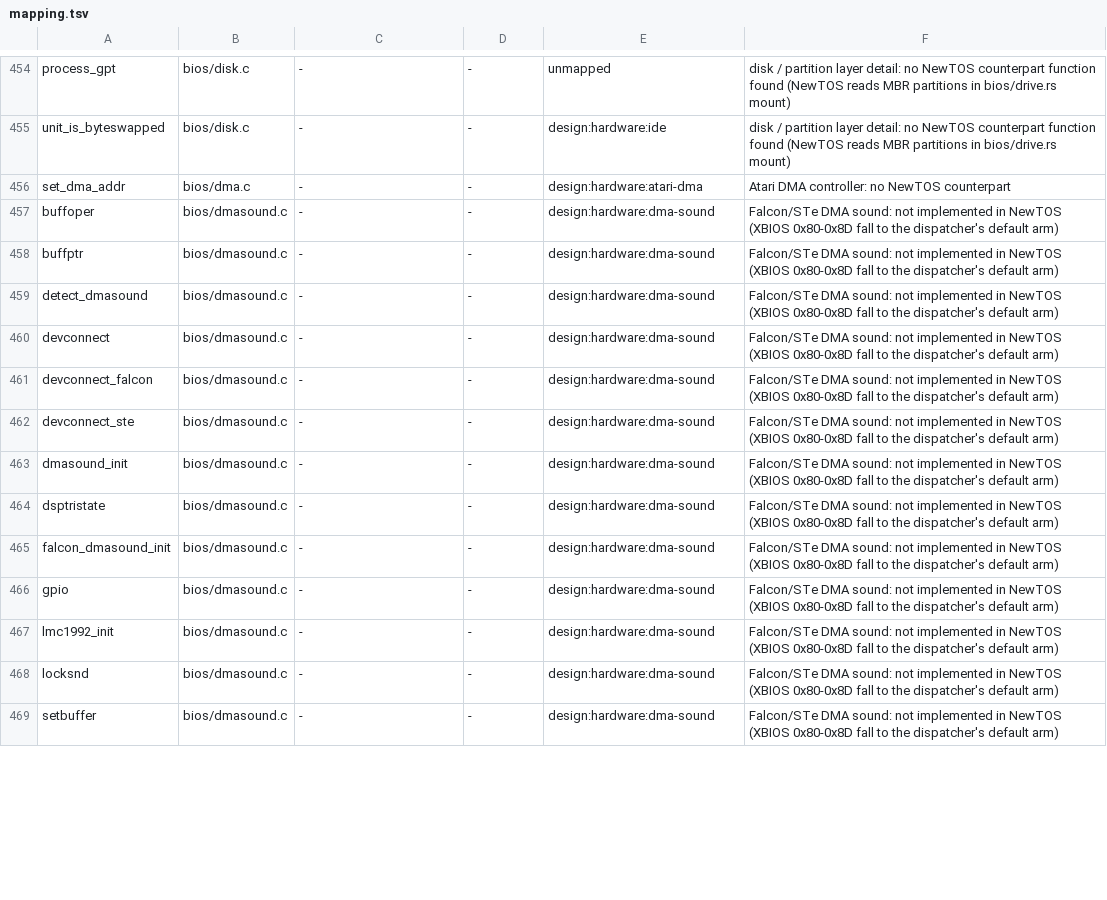
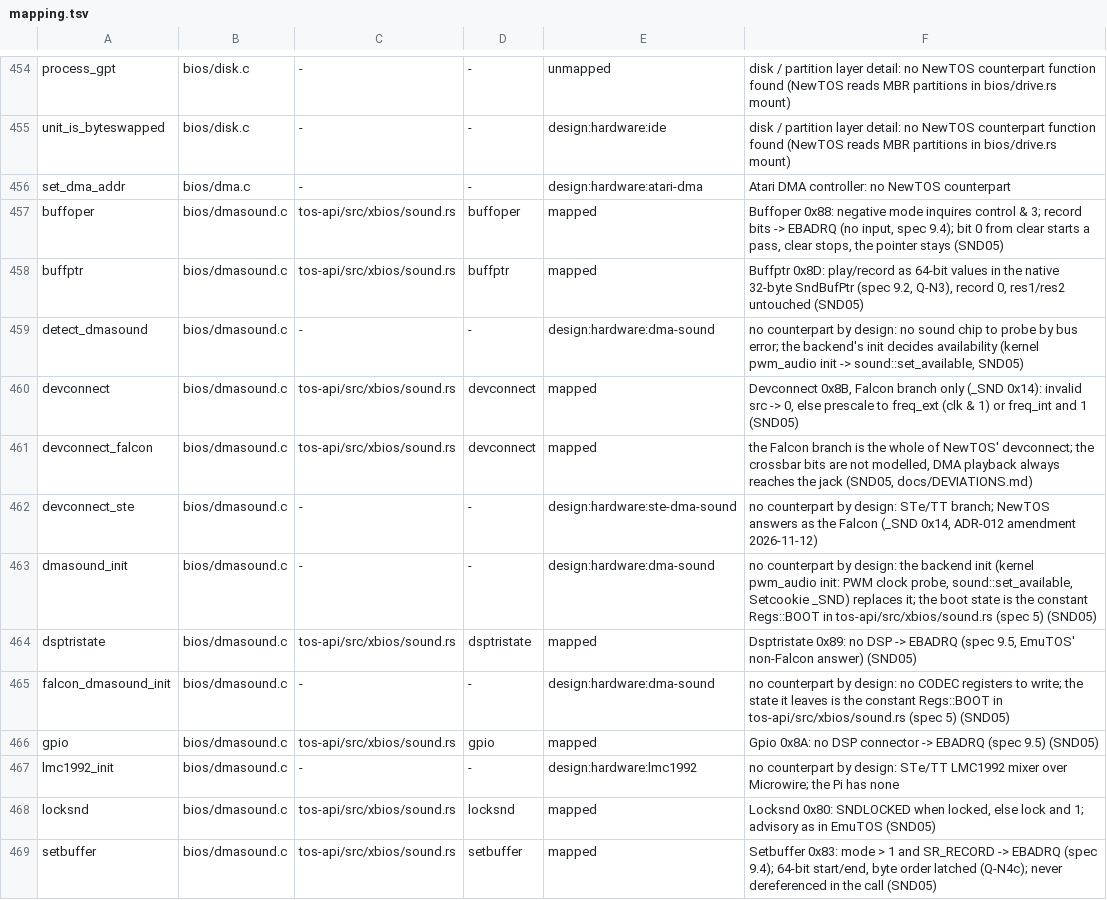
Before and after one commit to tuxie01/NewTOS, a TSV file: docs/analysis/deps/mapping.tsv, drawn as a sheet; only a part is shown, gaps mark what is left out; the diff covers the shown part only.

```diff
--- a/docs/analysis/deps/mapping.tsv
+++ b/docs/analysis/deps/mapping.tsv
@@ -456,14 +456,14 @@ unit_is_byteswapped	bios/disk.c	-	-	design:hardware:ide	disk / partition layer d
 set_dma_addr	bios/dma.c	-	-	design:hardware:atari-dma	Atari DMA controller: no NewTOS counterpart
-buffoper	bios/dmasound.c	-	-	design:hardware:dma-sound	Falcon/STe DMA sound: not implemented in NewTOS (XBIOS 0x80-0x8D fall to the dispatcher's default arm)
-buffptr	bios/dmasound.c	-	-	design:hardware:dma-sound	Falcon/STe DMA sound: not implemented in NewTOS (XBIOS 0x80-0x8D fall to the dispatcher's default arm)
-detect_dmasound	bios/dmasound.c	-	-	design:hardware:dma-sound	Falcon/STe DMA sound: not implemented in NewTOS (XBIOS 0x80-0x8D fall to the dispatcher's default arm)
-devconnect	bios/dmasound.c	-	-	design:hardware:dma-sound	Falcon/STe DMA sound: not implemented in NewTOS (XBIOS 0x80-0x8D fall to the dispatcher's default arm)
-devconnect_falcon	bios/dmasound.c	-	-	design:hardware:dma-sound	Falcon/STe DMA sound: not implemented in NewTOS (XBIOS 0x80-0x8D fall to the dispatcher's default arm)
-devconnect_ste	bios/dmasound.c	-	-	design:hardware:dma-sound	Falcon/STe DMA sound: not implemented in NewTOS (XBIOS 0x80-0x8D fall to the dispatcher's default arm)
-dmasound_init	bios/dmasound.c	-	-	design:hardware:dma-sound	Falcon/STe DMA sound: not implemented in NewTOS (XBIOS 0x80-0x8D fall to the dispatcher's default arm)
-dsptristate	bios/dmasound.c	-	-	design:hardware:dma-sound	Falcon/STe DMA sound: not implemented in NewTOS (XBIOS 0x80-0x8D fall to the dispatcher's default arm)
-falcon_dmasound_init	bios/dmasound.c	-	-	design:hardware:dma-sound	Falcon/STe DMA sound: not implemented in NewTOS (XBIOS 0x80-0x8D fall to the dispatcher's default arm)
-gpio	bios/dmasound.c	-	-	design:hardware:dma-sound	Falcon/STe DMA sound: not implemented in NewTOS (XBIOS 0x80-0x8D fall to the dispatcher's default arm)
-lmc1992_init	bios/dmasound.c	-	-	design:hardware:dma-sound	Falcon/STe DMA sound: not implemented in NewTOS (XBIOS 0x80-0x8D fall to the dispatcher's default arm)
-locksnd	bios/dmasound.c	-	-	design:hardware:dma-sound	Falcon/STe DMA sound: not implemented in NewTOS (XBIOS 0x80-0x8D fall to the dispatcher's default arm)
-setbuffer	bios/dmasound.c	-	-	design:hardware:dma-sound	Falcon/STe DMA sound: not implemented in NewTOS (XBIOS 0x80-0x8D fall to the dispatcher's default arm)
+buffoper	bios/dmasound.c	tos-api/src/xbios/sound.rs	buffoper	mapped	Buffoper 0x88: negative mode inquires control & 3; record bits -> EBADRQ (no input, spec 9.4); bit 0 from clear starts a pass, clear stops, the pointer stays (SND05)
+buffptr	bios/dmasound.c	tos-api/src/xbios/sound.rs	buffptr	mapped	Buffptr 0x8D: play/record as 64-bit values in the native 32-byte SndBufPtr (spec 9.2, Q-N3), record 0, res1/res2 untouched (SND05)
+detect_dmasound	bios/dmasound.c	-	-	design:hardware:dma-sound	no counterpart by design: no sound chip to probe by bus error; the backend's init decides availability (kernel pwm_audio init -> sound::set_available, SND05)
+devconnect	bios/dmasound.c	tos-api/src/xbios/sound.rs	devconnect	mapped	Devconnect 0x8B, Falcon branch only (_SND 0x14): invalid src -> 0, else prescale to freq_ext (clk & 1) or freq_int and 1 (SND05)
+devconnect_falcon	bios/dmasound.c	tos-api/src/xbios/sound.rs	devconnect	mapped	the Falcon branch is the whole of NewTOS' devconnect; the crossbar bits are not modelled, DMA playback always reaches the jack (SND05, docs/DEVIATIONS.md)
+devconnect_ste	bios/dmasound.c	-	-	design:hardware:ste-dma-sound	no counterpart by design: STe/TT branch; NewTOS answers as the Falcon (_SND 0x14, ADR-012 amendment 2026-11-12)
+dmasound_init	bios/dmasound.c	-	-	design:hardware:dma-sound	no counterpart by design: the backend init (kernel pwm_audio init: PWM clock probe, sound::set_available, Setcookie _SND) replaces it; the boot state is the constant Regs::BOOT in tos-api/src/xbios/sound.rs (spec 5) (SND05)
+dsptristate	bios/dmasound.c	tos-api/src/xbios/sound.rs	dsptristate	mapped	Dsptristate 0x89: no DSP -> EBADRQ (spec 9.5, EmuTOS' non-Falcon answer) (SND05)
+falcon_dmasound_init	bios/dmasound.c	-	-	design:hardware:dma-sound	no counterpart by design: no CODEC registers to write; the state it leaves is the constant Regs::BOOT in tos-api/src/xbios/sound.rs (spec 5) (SND05)
+gpio	bios/dmasound.c	tos-api/src/xbios/sound.rs	gpio	mapped	Gpio 0x8A: no DSP connector -> EBADRQ (spec 9.5) (SND05)
+lmc1992_init	bios/dmasound.c	-	-	design:hardware:lmc1992	no counterpart by design: STe/TT LMC1992 mixer over Microwire; the Pi has none
+locksnd	bios/dmasound.c	tos-api/src/xbios/sound.rs	locksnd	mapped	Locksnd 0x80: SNDLOCKED when locked, else lock and 1; advisory as in EmuTOS (SND05)
+setbuffer	bios/dmasound.c	tos-api/src/xbios/sound.rs	setbuffer	mapped	Setbuffer 0x83: mode > 1 and SR_RECORD -> EBADRQ (spec 9.4); 64-bit start/end, byte order latched (Q-N4c); never dereferenced in the call (SND05)
```
Also changed, not shown: 81 edited cells elsewhere in this file, 23 other files.
